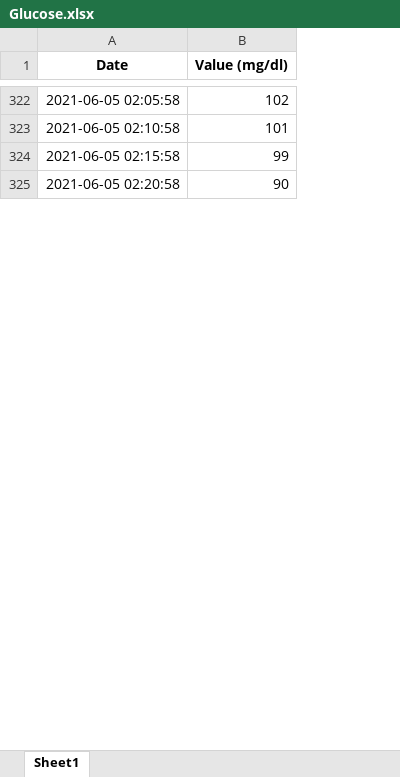
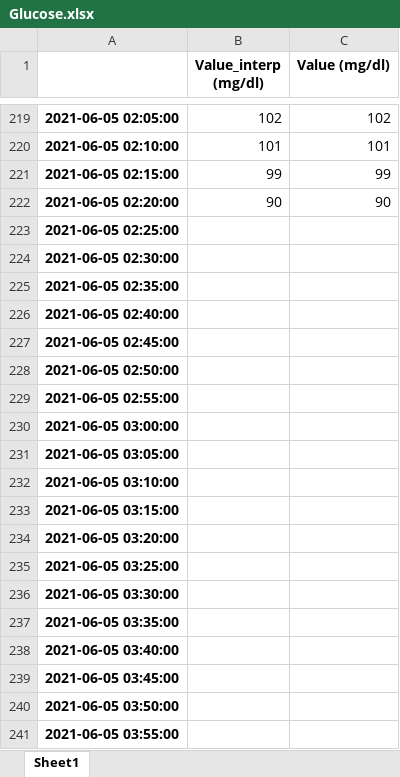
Before and after one commit to fisiologiacuantitativauc/Data, an Excel workbook: HT_06/Glucose.xlsx, sheet Sheet1, drawn as a sheet; only a part is shown, gaps mark what is left out; values as stored, in another font and other column widths than the file's, no borders; removed rows and columns are numbered as before the commit, all else as after; the diff covers the shown part only; the diff names each change by its address in the sheet, - before the commit and + after, or states it on an @@ line.

```diff
--- a/HT_06/Glucose.xlsx (sheet Sheet1)
+++ b/HT_06/Glucose.xlsx (sheet Sheet1)
-column A (Date), rows 322-325: 2021-06-05 02:05:58 | 2021-06-05 02:10:58 | 2021-06-05 02:15:58 | 2021-06-05 02:20:58
+column A, rows 219-222: 2021-06-05 02:05:00 | 2021-06-05 02:10:00 | 2021-06-05 02:15:00 | 2021-06-05 02:20:00
+column B (Value_interp (mg/dl)), rows 219-222: 102 | 101 | 99 | 90
+row 223: 2021-06-05 02:25:00
+row 224: 2021-06-05 02:30:00
+row 225: 2021-06-05 02:35:00
+row 226: 2021-06-05 02:40:00
+row 227: 2021-06-05 02:45:00
+row 228: 2021-06-05 02:50:00
+row 229: 2021-06-05 02:55:00
+row 230: 2021-06-05 03:00:00
+row 231: 2021-06-05 03:05:00
+row 232: 2021-06-05 03:10:00
+row 233: 2021-06-05 03:15:00
+row 234: 2021-06-05 03:20:00
+row 235: 2021-06-05 03:25:00
+row 236: 2021-06-05 03:30:00
+row 237: 2021-06-05 03:35:00
+row 238: 2021-06-05 03:40:00
+row 239: 2021-06-05 03:45:00
+row 240: 2021-06-05 03:50:00
+row 241: 2021-06-05 03:55:00
```
Also changed, not shown: other rows of this sheet, HT_06/Carbohidrates.xlsx, HT_06/IGAR.xlsx, 2 other files.
